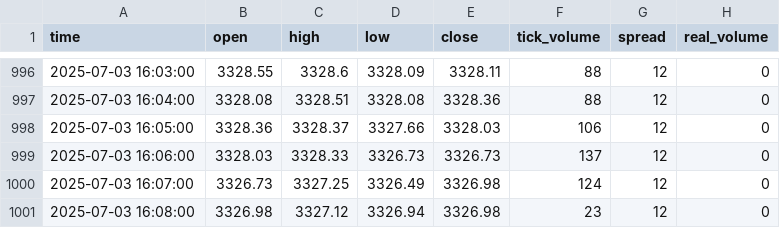
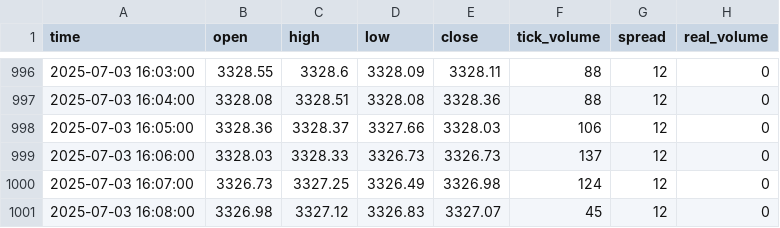
Before and after one commit to romeofx/Usdaud_forecast, a CSV file: xauusd_data.csv, drawn as a sheet; only a part is shown, gaps mark what is left out.

Commit message:
Update xauusd_data.csv - 2025-07-03 17:08:24

```diff
--- a/xauusd_data.csv
+++ b/xauusd_data.csv
@@ -1000,2 +1000,2 @@ time,open,high,low,close,tick_volume,spread,real_volume
 2025-07-03 16:07:00,3326.73,3327.25,3326.49,3326.98,124,12,0
-2025-07-03 16:08:00,3326.98,3327.12,3326.94,3326.98,23,12,0
+2025-07-03 16:08:00,3326.98,3327.12,3326.83,3327.07,45,12,0
```
